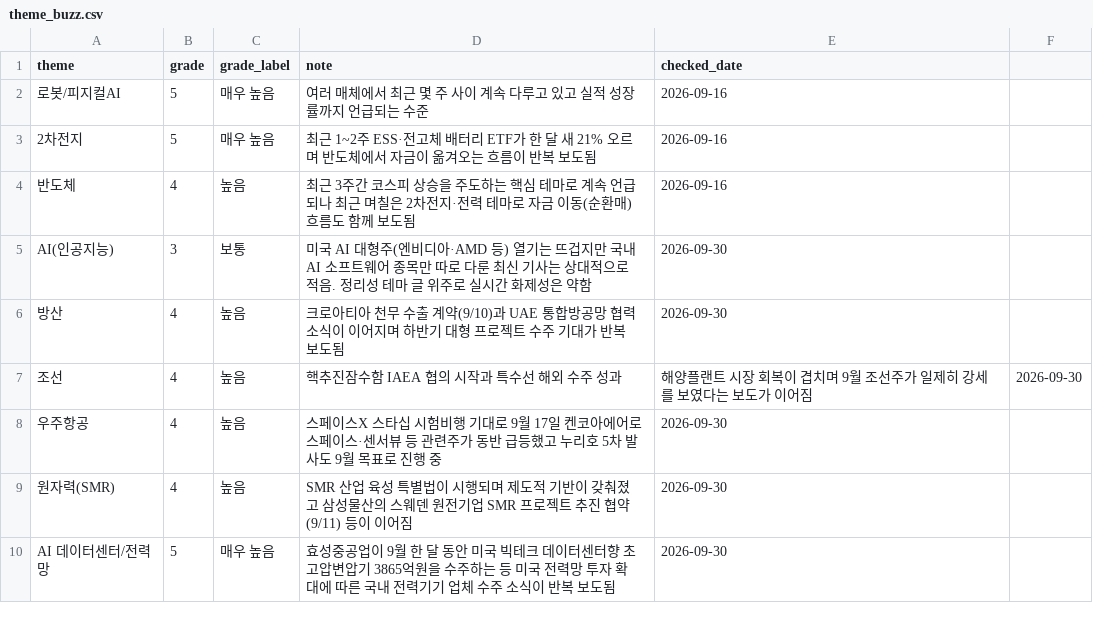
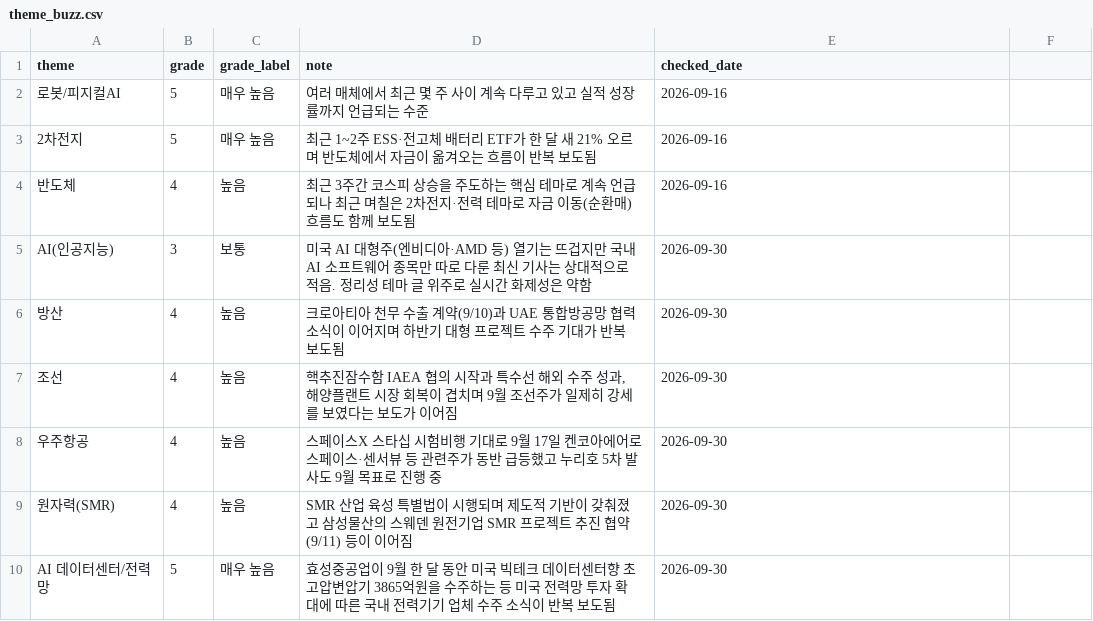
Before and after one commit to wceowadda-art/heat-desk, a CSV file: scripts/theme_buzz.csv, drawn as a sheet; only a part is shown.

Commit message:
Add files via upload

```diff
--- a/scripts/theme_buzz.csv
+++ b/scripts/theme_buzz.csv
@@ -6,3 +6,3 @@ AI(인공지능),3,보통,미국 AI 대형주(엔비디아·AMD 등) 열기는
 방산,4,높음,크로아티아 천무 수출 계약(9/10)과 UAE 통합방공망 협력 소식이 이어지며 하반기 대형 프로젝트 수주 기대가 반복 보도됨,2026-09-30
-조선,4,높음,핵추진잠수함 IAEA 협의 시작과 특수선 해외 수주 성과, 해양플랜트 시장 회복이 겹치며 9월 조선주가 일제히 강세를 보였다는 보도가 이어짐,2026-09-30
+조선,4,높음,"핵추진잠수함 IAEA 협의 시작과 특수선 해외 수주 성과, 해양플랜트 시장 회복이 겹치며 9월 조선주가 일제히 강세를 보였다는 보도가 이어짐",2026-09-30
 우주항공,4,높음,스페이스X 스타십 시험비행 기대로 9월 17일 켄코아에어로스페이스·센서뷰 등 관련주가 동반 급등했고 누리호 5차 발사도 9월 목표로 진행 중,2026-09-30
```
